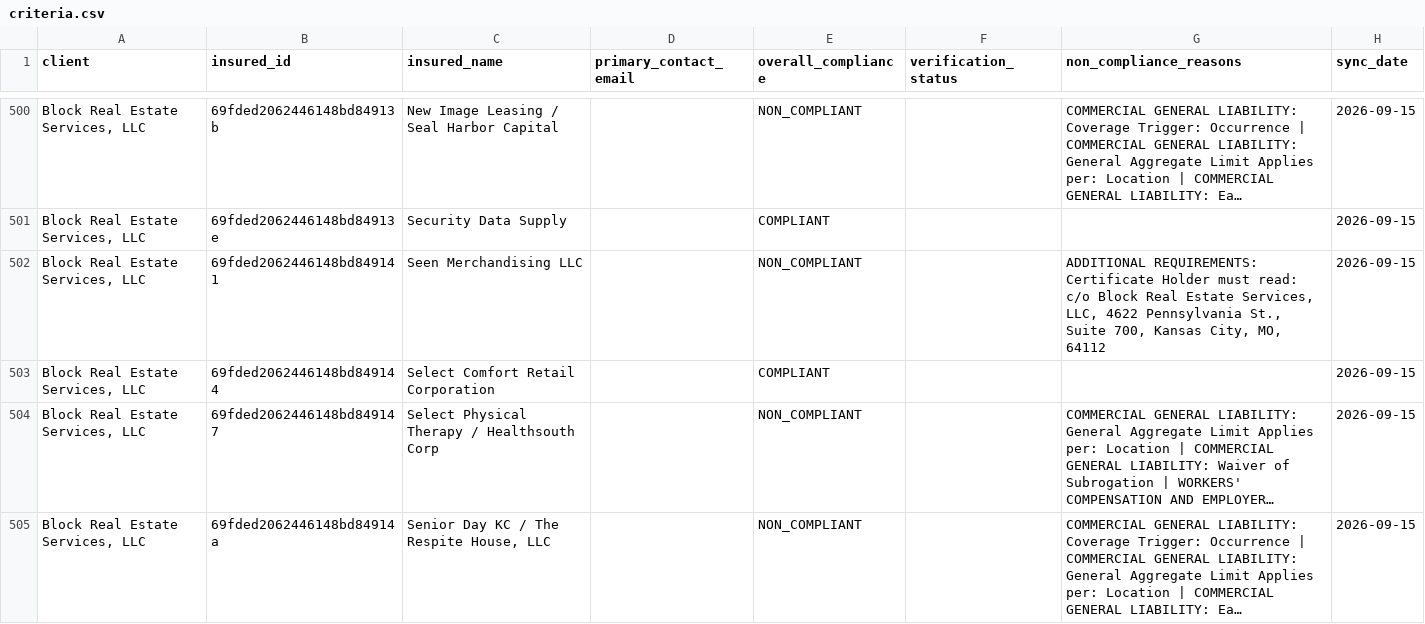
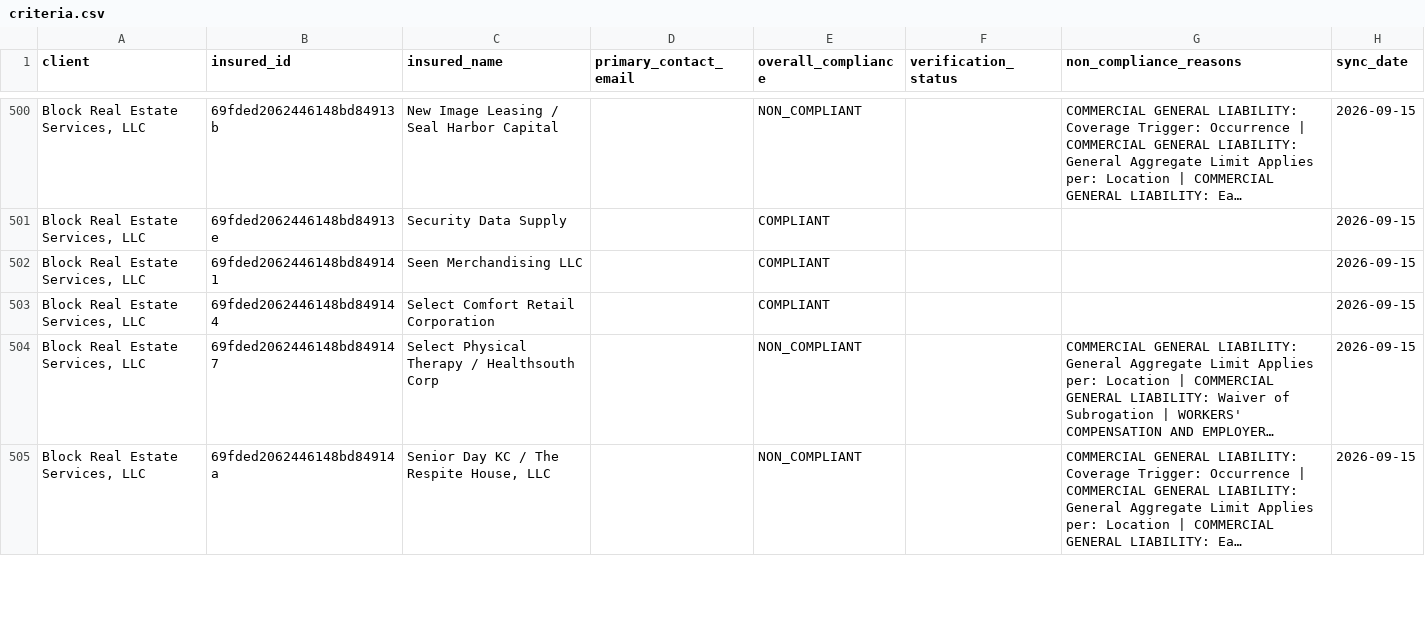
Before and after one commit to PhilipIrving/hubcertsecure, a CSV file: data/trustlayer/criteria.csv, drawn as a sheet; only a part is shown, gaps mark what is left out; long unchanged cells end in …; the diff covers the shown part only.

```diff
--- a/data/trustlayer/criteria.csv
+++ b/data/trustlayer/criteria.csv
@@ -501,3 +501,3 @@ client,insured_id,insured_name,primary_contact_email,overall_compliance,verifica
 "Block Real Estate Services, LLC",69fded2062446148bd84913e,Security Data Supply,,COMPLIANT,,,2026-09-15
-"Block Real Estate Services, LLC",69fded2062446148bd849141,Seen Merchandising LLC,,NON_COMPLIANT,,"ADDITIONAL REQUIREMENTS: Certificate Holder must read: c/o Block Real Estate Services, LLC, 4622 Pennsylvania St., Suite 700, Kansas City, MO, 64112",2026-09-15
+"Block Real Estate Services, LLC",69fded2062446148bd849141,Seen Merchandising LLC,,COMPLIANT,,,2026-09-15
 "Block Real Estate Services, LLC",69fded2062446148bd849144,Select Comfort Retail Corporation,,COMPLIANT,,,2026-09-15
```
Also changed, not shown: 14 edited cells elsewhere in this file, data/trustlayer/contacts.csv, data/trustlayer/coverages.csv, 36 other files.
